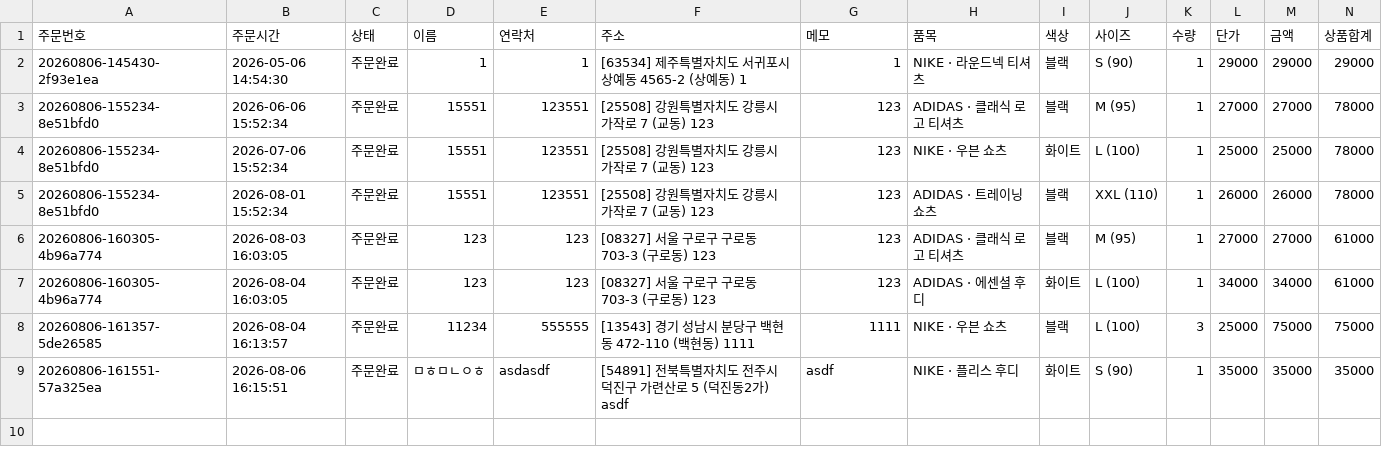
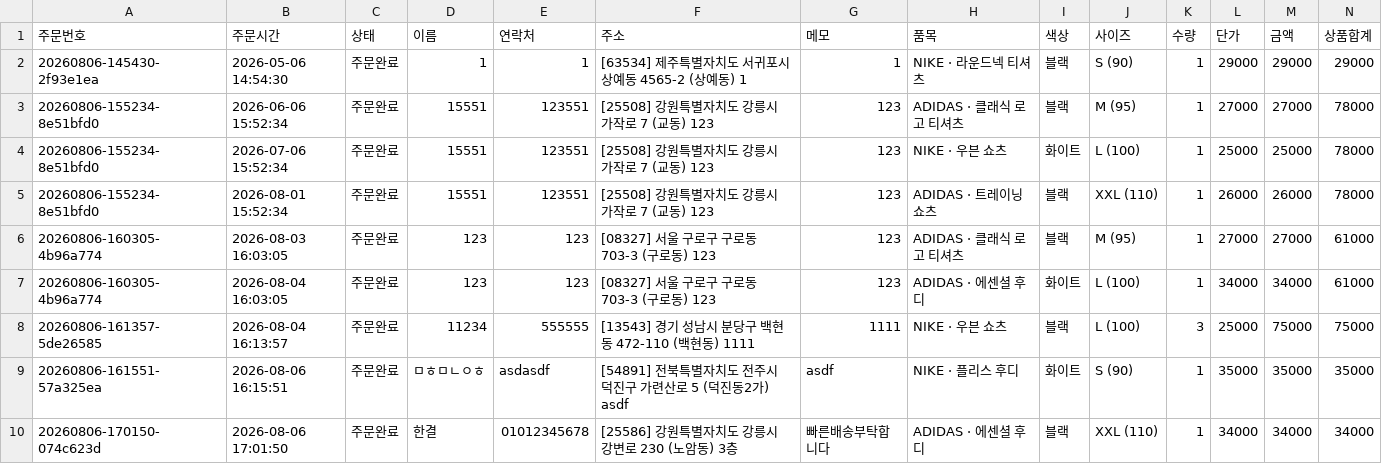
Before and after one commit to ybs8625-cmd/Park-order, a CSV file: data/orders.csv, drawn as a sheet; only a part is shown; rows hold the shown columns only; the diff names each change by its address in the sheet, - before the commit and + after, or states it on an @@ line.

Commit message:
Append park order to CSV

```diff
--- a/data/orders.csv
+++ b/data/orders.csv
+row 10: 20260806-170150-074c623d | 2026-08-06 17:01:50 | 주문완료 | 한결 | 01012345678 | [25586] 강원특별자치도 강릉시 강변로 230 (노암동) 3층 | 빠른배송부탁합니다 | ADIDAS · 에센셜 후디 | 블랙 | XXL (110) | 1 | 34000 | 34000 | 34000
```
